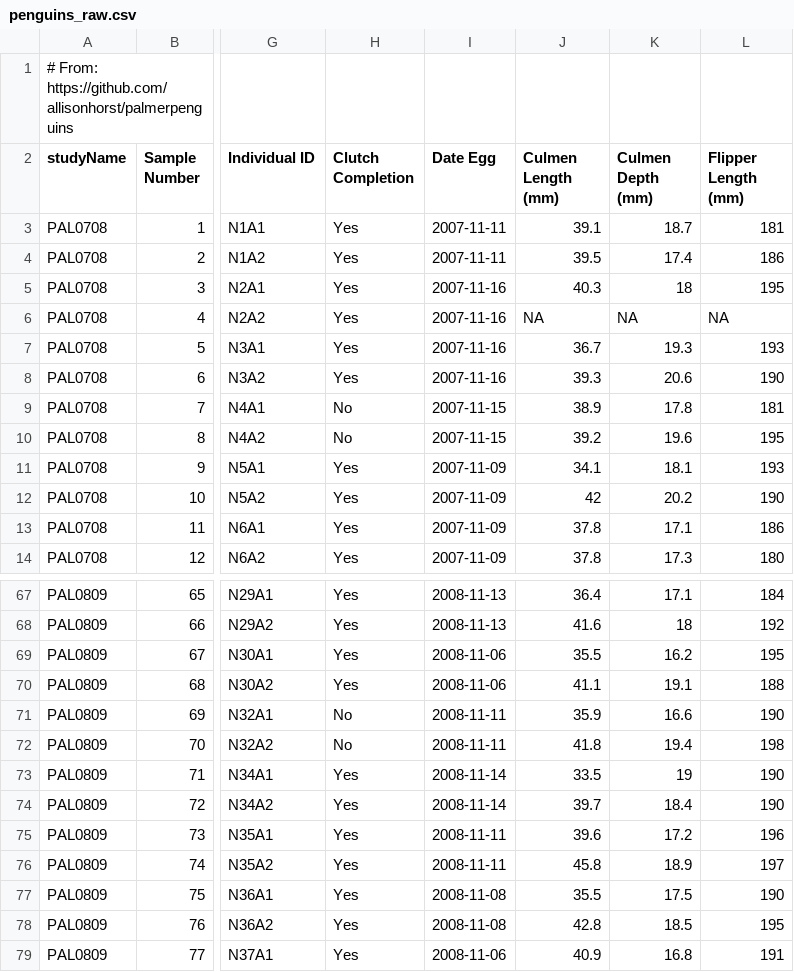
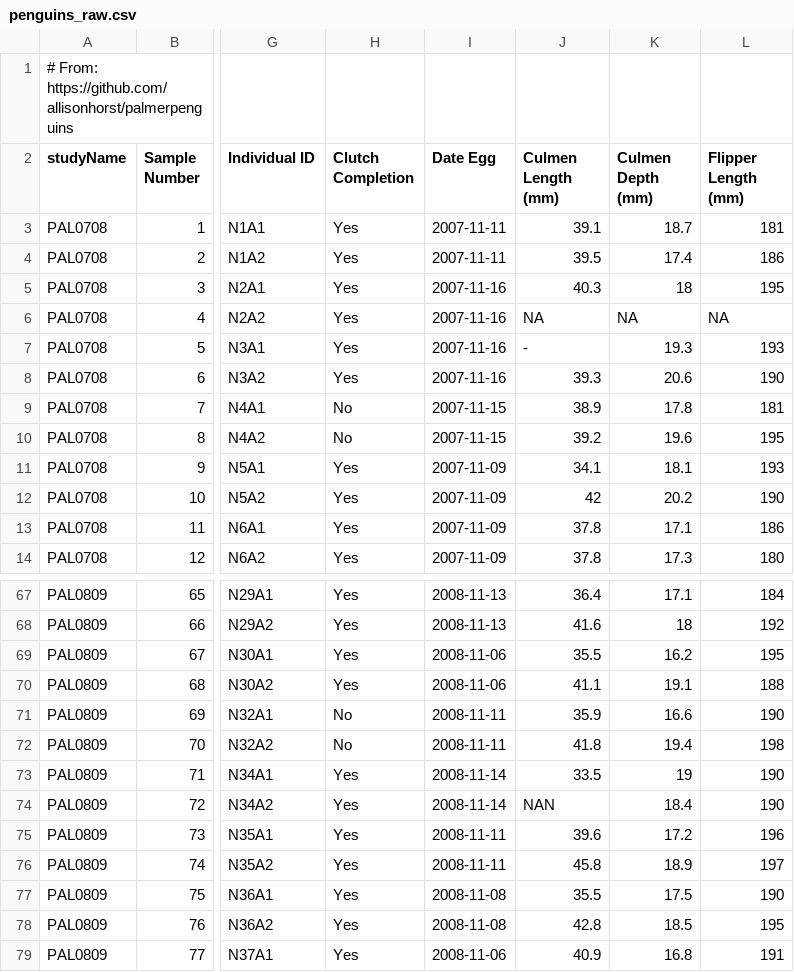
Before and after one commit to albertotb/curso-ml-python, a CSV file: data/penguins_raw.csv, drawn as a sheet; only a part is shown, gaps mark what is left out; the diff names each change by its address in the sheet, - before the commit and + after, or states it on an @@ line.

```diff
--- a/data/penguins_raw.csv
+++ b/data/penguins_raw.csv
-J7 (Culmen Length (mm)): 36.7
+J7 (Culmen Length (mm)): -
-J74 (Culmen Length (mm)): 39.7
+J74 (Culmen Length (mm)): NAN
```
Also changed, not shown: 9 other files.
